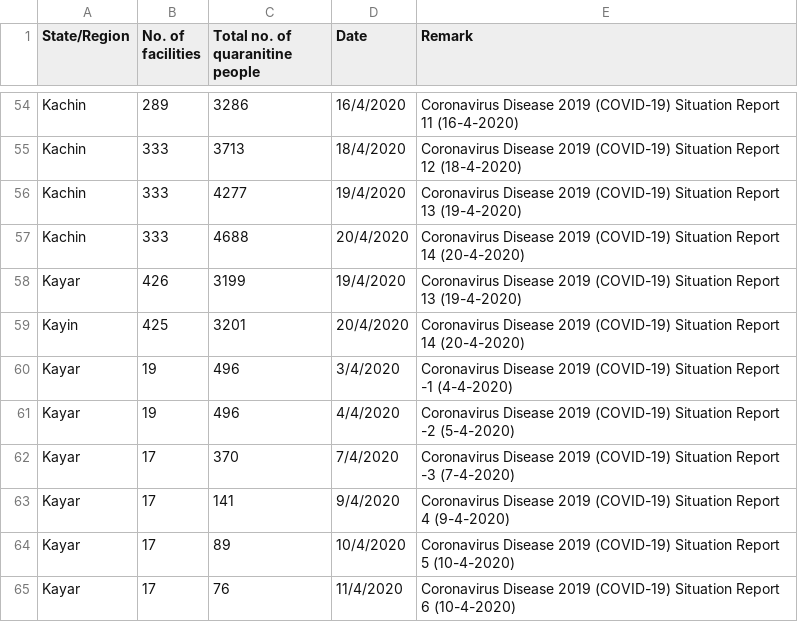
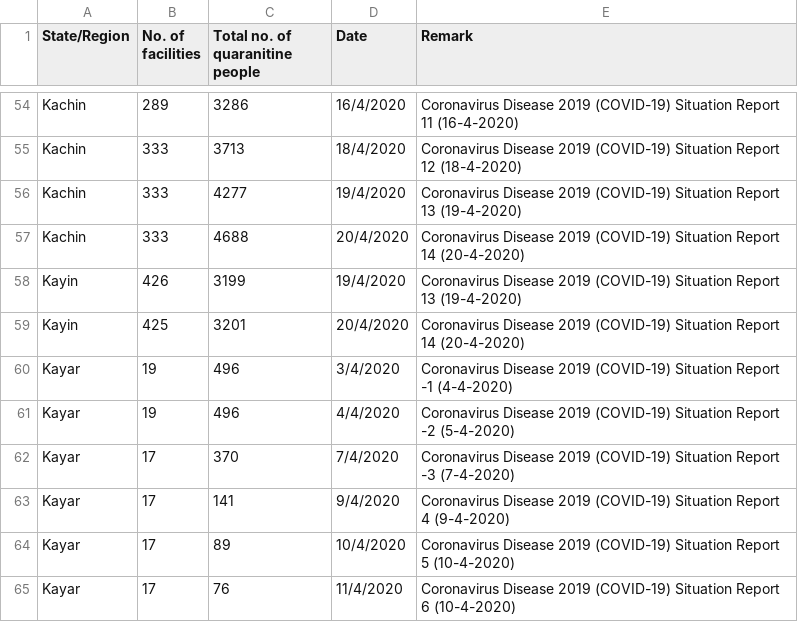
Before and after one commit to alexsnow348/myanmar-covid19-data, a CSV file: Region-level Quarantine Facilities.csv, drawn as a sheet; only a part is shown, gaps mark what is left out.

Commit message:
Typo fixed

```diff
--- a/Region-level Quarantine Facilities.csv
+++ b/Region-level Quarantine Facilities.csv
@@ -57,3 +57,3 @@ Kachin,333,4277,19/4/2020,Coronavirus Disease 2019 (COVID-19) Situation Report 1
 Kachin,333,4688,20/4/2020,Coronavirus Disease 2019 (COVID-19) Situation Report 14 (20-4-2020)
-Kayar,426,3199,19/4/2020,Coronavirus Disease 2019 (COVID-19) Situation Report 13 (19-4-2020)
+Kayin,426,3199,19/4/2020,Coronavirus Disease 2019 (COVID-19) Situation Report 13 (19-4-2020)
 Kayin,425,3201,20/4/2020,Coronavirus Disease 2019 (COVID-19) Situation Report 14 (20-4-2020)
```
